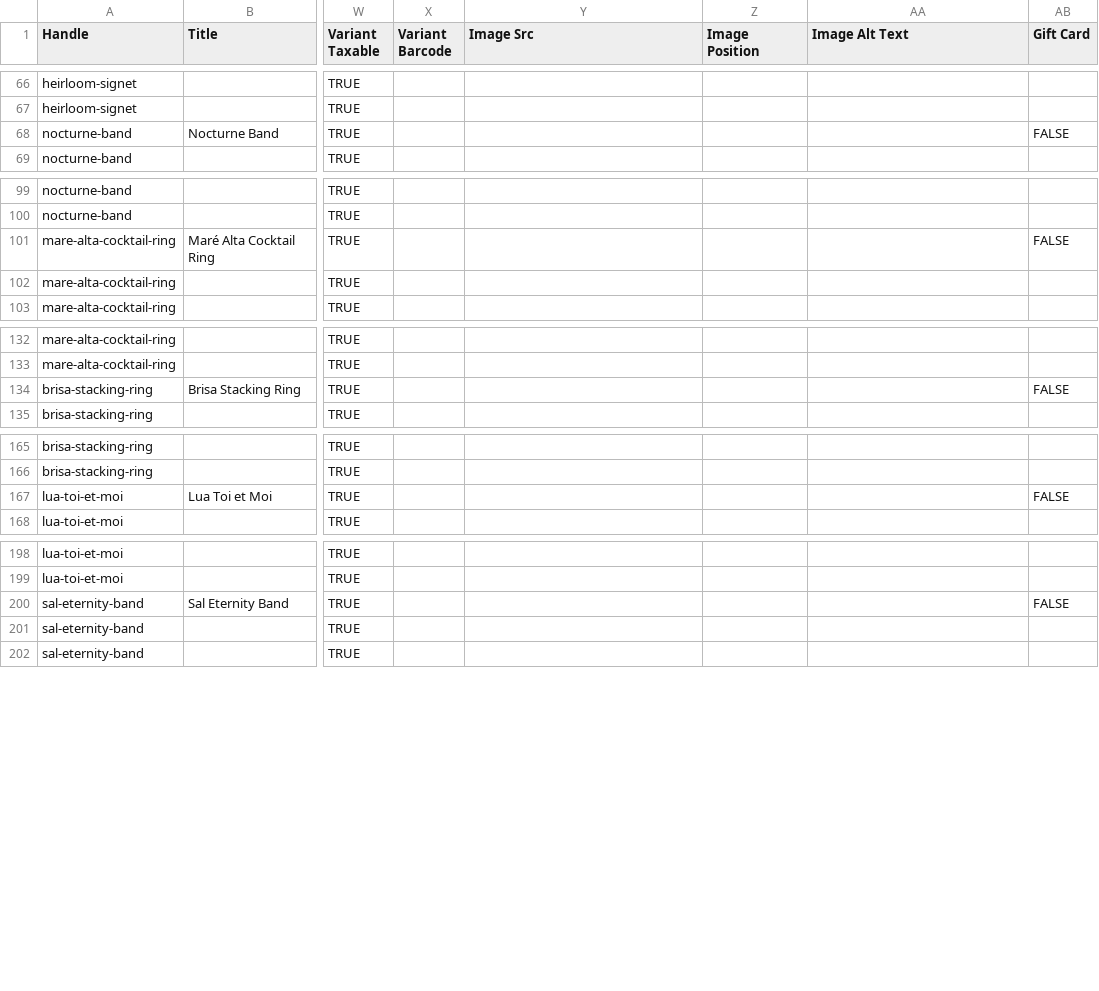
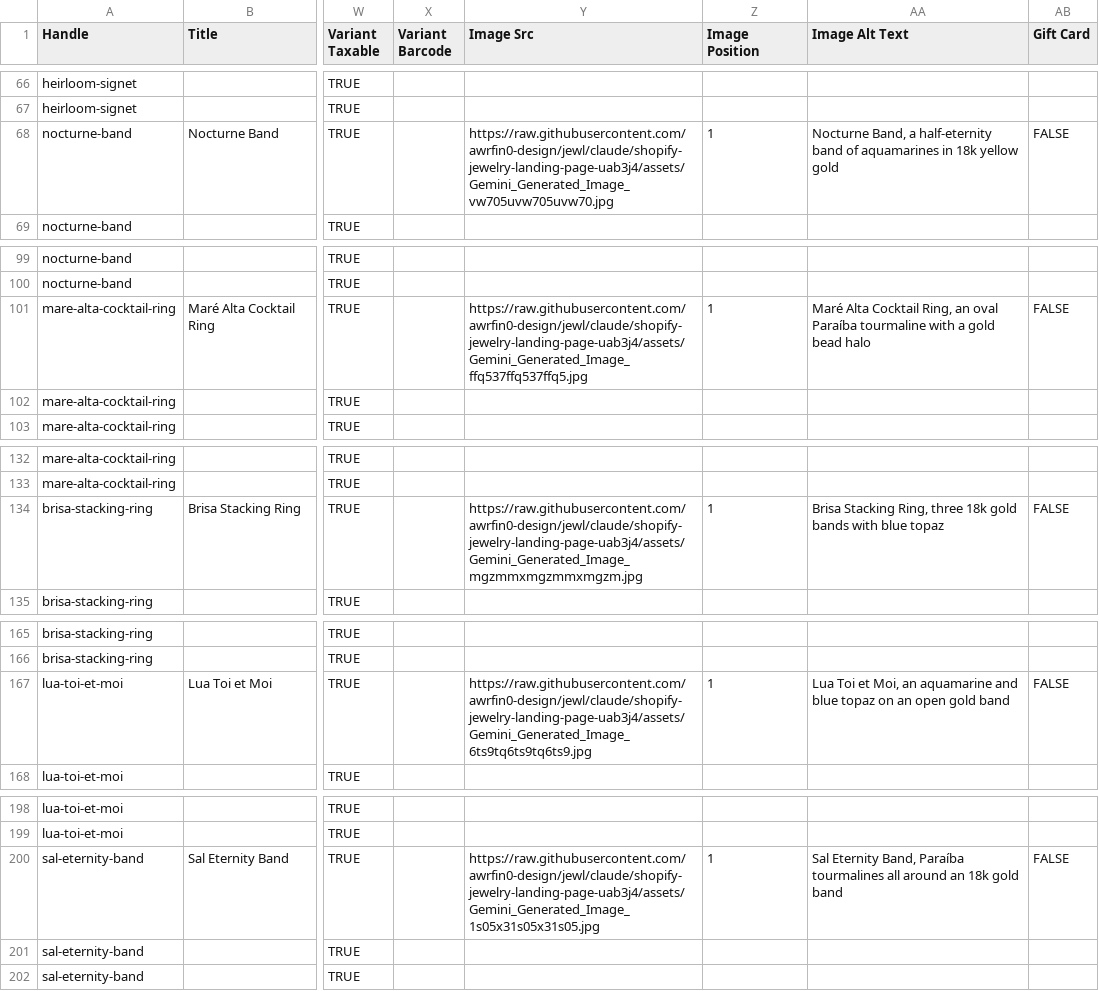
Before and after one commit to awrfin0-design/jewl, a CSV file: catalog/jewl-products-mxn.csv, drawn as a sheet; only a part is shown, gaps mark what is left out; the diff covers the shown part only; the diff names each change by its address in the sheet, - before the commit and + after, or states it on an @@ line.

```diff
--- a/catalog/jewl-products-mxn.csv
+++ b/catalog/jewl-products-mxn.csv
-Y68 (Image Src): (empty)
+Y68 (Image Src): https://raw.githubusercontent.com/awrfin0-design/jewl/claude/shopify-jewelry-landing-page-uab3j4/assets/Gemini_Generated_Image_vw705uvw705uvw70.jpg
-Z68 (Image Position): (empty)
+Z68 (Image Position): 1
-AA68 (Image Alt Text): (empty)
+AA68 (Image Alt Text): Nocturne Band, a half-eternity band of aquamarines in 18k yellow gold
-Y101 (Image Src): (empty)
+Y101 (Image Src): https://raw.githubusercontent.com/awrfin0-design/jewl/claude/shopify-jewelry-landing-page-uab3j4/assets/Gemini_Generated_Image_ffq537ffq537ffq5.jpg
-Z101 (Image Position): (empty)
+Z101 (Image Position): 1
-AA101 (Image Alt Text): (empty)
+AA101 (Image Alt Text): Maré Alta Cocktail Ring, an oval Paraíba tourmaline with a gold bead halo
-Y134 (Image Src): (empty)
+Y134 (Image Src): https://raw.githubusercontent.com/awrfin0-design/jewl/claude/shopify-jewelry-landing-page-uab3j4/assets/Gemini_Generated_Image_mgzmmxmgzmmxmgzm.jpg
-Z134 (Image Position): (empty)
+Z134 (Image Position): 1
-AA134 (Image Alt Text): (empty)
+AA134 (Image Alt Text): Brisa Stacking Ring, three 18k gold bands with blue topaz
-Y167 (Image Src): (empty)
+Y167 (Image Src): https://raw.githubusercontent.com/awrfin0-design/jewl/claude/shopify-jewelry-landing-page-uab3j4/assets/Gemini_Generated_Image_6ts9tq6ts9tq6ts9.jpg
-Z167 (Image Position): (empty)
+Z167 (Image Position): 1
-AA167 (Image Alt Text): (empty)
+AA167 (Image Alt Text): Lua Toi et Moi, an aquamarine and blue topaz on an open gold band
-Y200 (Image Src): (empty)
+Y200 (Image Src): https://raw.githubusercontent.com/awrfin0-design/jewl/claude/shopify-jewelry-landing-page-uab3j4/assets/Gemini_Generated_Image_1s05x31s05x31s05.jpg
-Z200 (Image Position): (empty)
+Z200 (Image Position): 1
-AA200 (Image Alt Text): (empty)
+AA200 (Image Alt Text): Sal Eternity Band, Paraíba tourmalines all around an 18k gold band
```
Also changed, not shown: 45 edited cells elsewhere in this file, catalog/jewl-products.csv, 6 other files.
